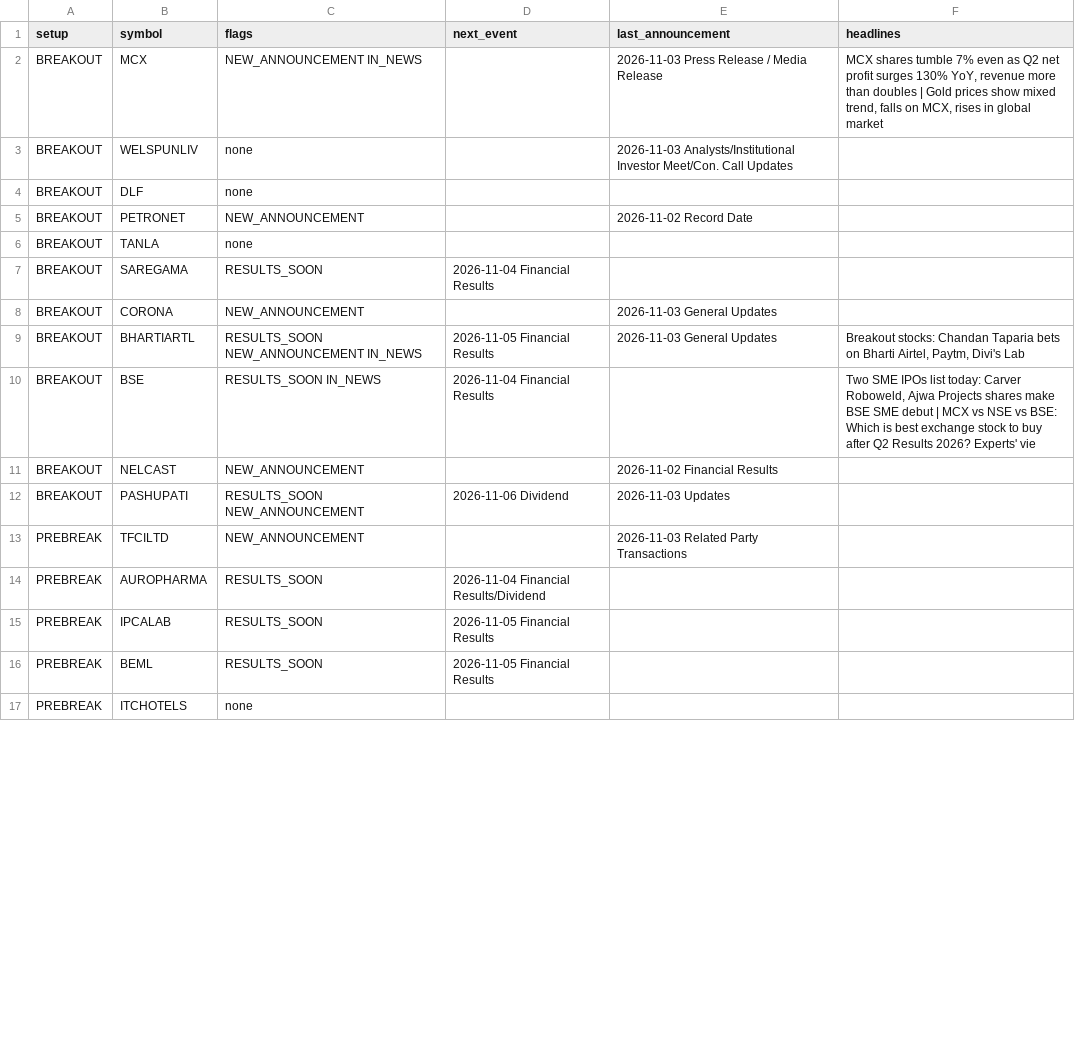
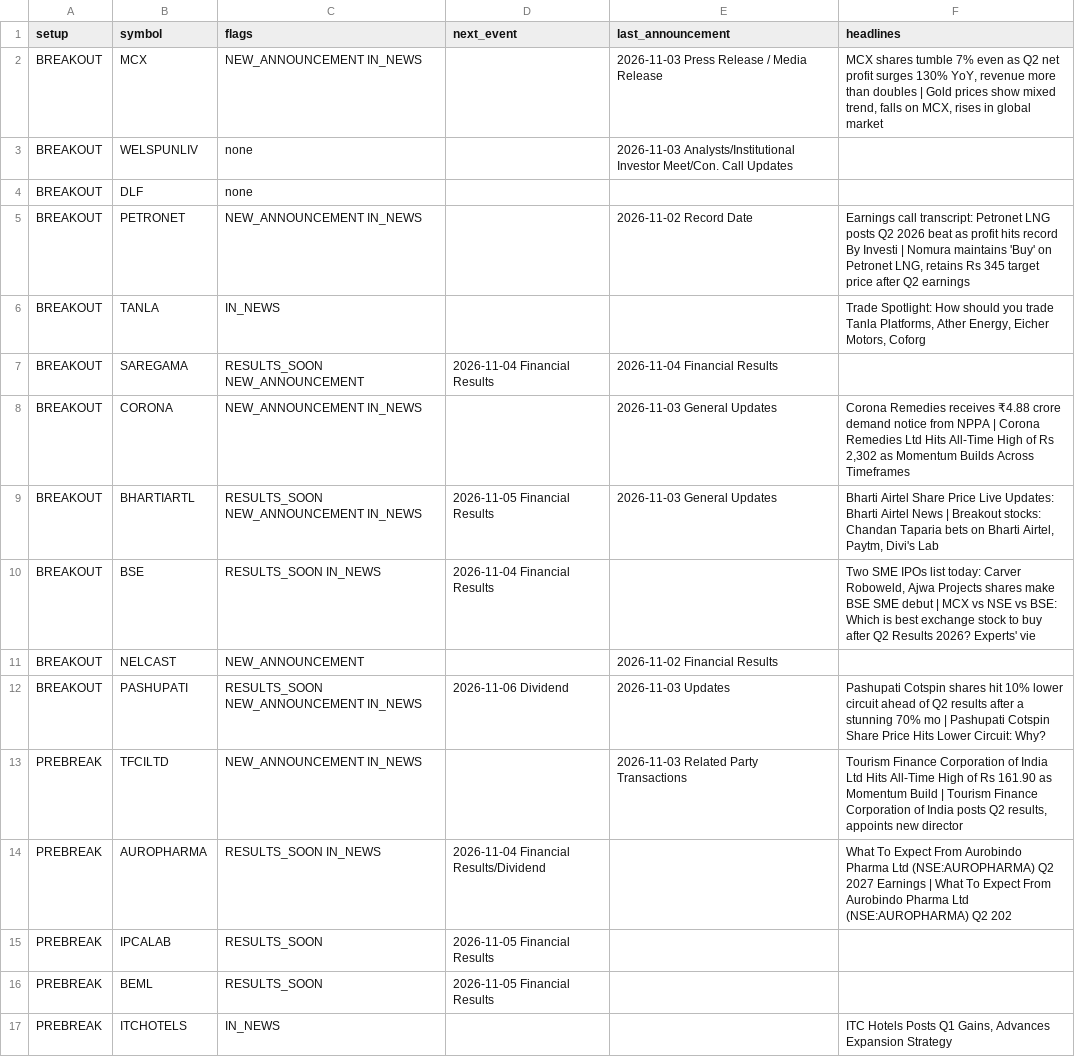
Before and after one commit to sufikipl-ops/swing-auto, a CSV file: docs/news_events.csv, drawn as a sheet; only a part is shown; the diff covers the shown part only.

```diff
--- a/docs/news_events.csv
+++ b/docs/news_events.csv
@@ -4,14 +4,14 @@ BREAKOUT,WELSPUNLIV,none,,2026-11-03 Analysts/Institutional Investor Meet/Con. C
 BREAKOUT,DLF,none,,,
-BREAKOUT,PETRONET,NEW_ANNOUNCEMENT,,2026-11-02 Record Date,
-BREAKOUT,TANLA,none,,,
-BREAKOUT,SAREGAMA,RESULTS_SOON,2026-11-04 Financial Results,,
-BREAKOUT,CORONA,NEW_ANNOUNCEMENT,,2026-11-03 General Updates,
-BREAKOUT,BHARTIARTL,RESULTS_SOON NEW_ANNOUNCEMENT IN_NEWS,2026-11-05 Financial Results,2026-11-03 General Updates,"Breakout stocks: Chandan Taparia bets on Bharti Airtel, Paytm, Divi's Lab"
+BREAKOUT,PETRONET,NEW_ANNOUNCEMENT IN_NEWS,,2026-11-02 Record Date,"Earnings call transcript: Petronet LNG posts Q2 2026 beat as profit hits record By Investi | Nomura maintains 'Buy' on Petronet LNG, retains Rs 345 target price after Q2 earnings"
+BREAKOUT,TANLA,IN_NEWS,,,"Trade Spotlight: How should you trade Tanla Platforms, Ather Energy, Eicher Motors, Coforg"
+BREAKOUT,SAREGAMA,RESULTS_SOON NEW_ANNOUNCEMENT,2026-11-04 Financial Results,2026-11-04 Financial Results,
+BREAKOUT,CORONA,NEW_ANNOUNCEMENT IN_NEWS,,2026-11-03 General Updates,"Corona Remedies receives ₹4.88 crore demand notice from NPPA | Corona Remedies Ltd Hits All-Time High of Rs 2,302 as Momentum Builds Across Timeframes"
+BREAKOUT,BHARTIARTL,RESULTS_SOON NEW_ANNOUNCEMENT IN_NEWS,2026-11-05 Financial Results,2026-11-03 General Updates,"Bharti Airtel Share Price Live Updates: Bharti Airtel News | Breakout stocks: Chandan Taparia bets on Bharti Airtel, Paytm, Divi's Lab"
 BREAKOUT,BSE,RESULTS_SOON IN_NEWS,2026-11-04 Financial Results,,"Two SME IPOs list today: Carver Roboweld, Ajwa Projects shares make BSE SME debut | MCX vs NSE vs BSE: Which is best exchange stock to buy after Q2 Results 2026? Experts' vie"
 BREAKOUT,NELCAST,NEW_ANNOUNCEMENT,,2026-11-02 Financial Results,
-BREAKOUT,PASHUPATI,RESULTS_SOON NEW_ANNOUNCEMENT,2026-11-06 Dividend,2026-11-03 Updates,
-PREBREAK,TFCILTD,NEW_ANNOUNCEMENT,,2026-11-03 Related Party Transactions,
-PREBREAK,AUROPHARMA,RESULTS_SOON,2026-11-04 Financial Results/Dividend,,
+BREAKOUT,PASHUPATI,RESULTS_SOON NEW_ANNOUNCEMENT IN_NEWS,2026-11-06 Dividend,2026-11-03 Updates,Pashupati Cotspin shares hit 10% lower circuit ahead of Q2 results after a stunning 70% mo | Pashupati Cotspin Share Price Hits Lower Circuit: Why?
+PREBREAK,TFCILTD,NEW_ANNOUNCEMENT IN_NEWS,,2026-11-03 Related Party Transactions,"Tourism Finance Corporation of India Ltd Hits All-Time High of Rs 161.90 as Momentum Build | Tourism Finance Corporation of India posts Q2 results, appoints new director"
+PREBREAK,AUROPHARMA,RESULTS_SOON IN_NEWS,2026-11-04 Financial Results/Dividend,,What To Expect From Aurobindo Pharma Ltd (NSE:AUROPHARMA) Q2 2027 Earnings | What To Expect From Aurobindo Pharma Ltd (NSE:AUROPHARMA) Q2 202
 PREBREAK,IPCALAB,RESULTS_SOON,2026-11-05 Financial Results,,
 PREBREAK,BEML,RESULTS_SOON,2026-11-05 Financial Results,,
-PREBREAK,ITCHOTELS,none,,,
+PREBREAK,ITCHOTELS,IN_NEWS,,,"ITC Hotels Posts Q1 Gains, Advances Expansion Strategy"
```
Also changed, not shown: 76 edited cells elsewhere in this file, out/news_events.csv, 7 other files.
